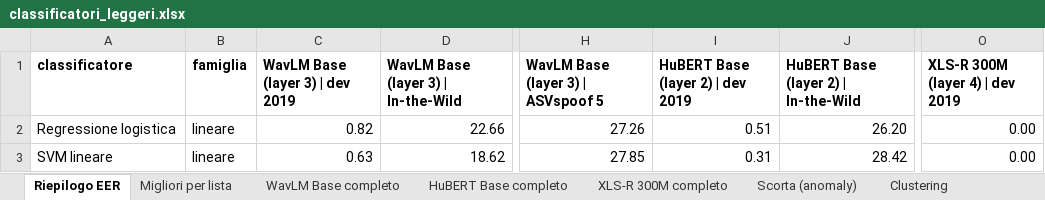
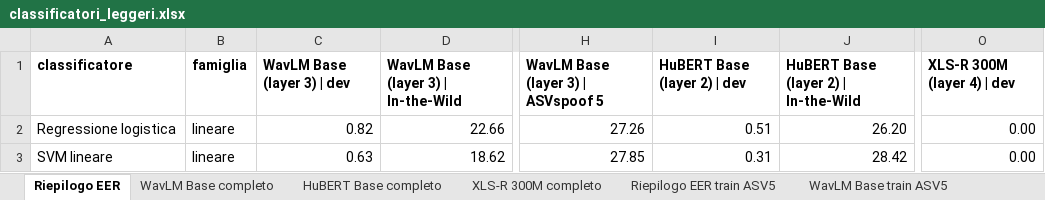
Before and after one commit to espositic/SB2526-MasterThesis, an Excel workbook: risultati/classificatori_leggeri/classificatori_leggeri.xlsx, sheet Riepilogo EER, drawn as a sheet; only a part is shown, gaps mark what is left out; values as stored, in another font and other column widths than the file's, no borders; the diff names each change by its address in the sheet, - before the commit and + after, or states it on an @@ line.

```diff
--- a/risultati/classificatori_leggeri/classificatori_leggeri.xlsx (sheet Riepilogo EER)
+++ b/risultati/classificatori_leggeri/classificatori_leggeri.xlsx (sheet Riepilogo EER)
+sheet tab: Riepilogo EER train ASV5
+sheet tab: WavLM Base train ASV5
-C1: WavLM Base (layer 3) | dev 2019
+C1: WavLM Base (layer 3) | dev
-I1: HuBERT Base (layer 2) | dev 2019
+I1: HuBERT Base (layer 2) | dev
-O1: XLS-R 300M (layer 4) | dev 2019
+O1: XLS-R 300M (layer 4) | dev
```
Also changed, not shown: sheet Layer dev, sheet Scorta (anomaly), sheet Migliori per lista, sheet Clustering, other sheet tabs, 23 other files.
